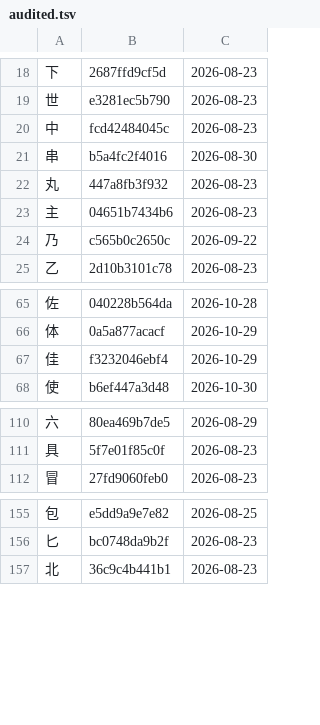
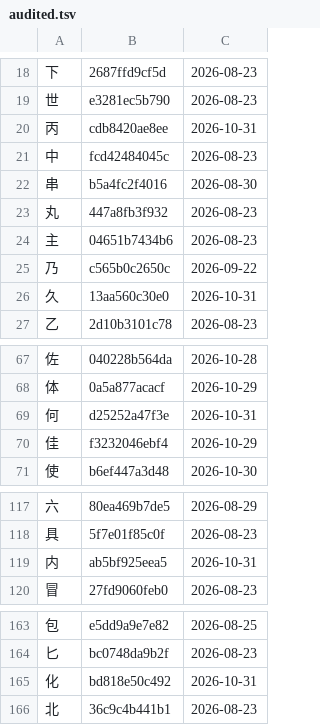
Before and after one commit to george-hawkins/anki-decks, a TSV file: .claude/skills/rtk-caretaker/audited.tsv, drawn as a sheet; only a part is shown, gaps mark what is left out; the diff covers the shown part only; the diff names each change by its address in the sheet, - before the commit and + after, or states it on an @@ line.

```diff
--- a/.claude/skills/rtk-caretaker/audited.tsv
+++ b/.claude/skills/rtk-caretaker/audited.tsv
+row 20: 丙 | cdb8420ae8ee | 2026-10-31
+row 26: 久 | 13aa560c30e0 | 2026-10-31
+row 69: 何 | d25252a47f3e | 2026-10-31
+row 119: 内 | ab5bf925eea5 | 2026-10-31
+row 165: 化 | bd818e50c492 | 2026-10-31
```
Also changed, not shown: 15 added rows and 4 edited cells elsewhere in this file, 2 other files.
